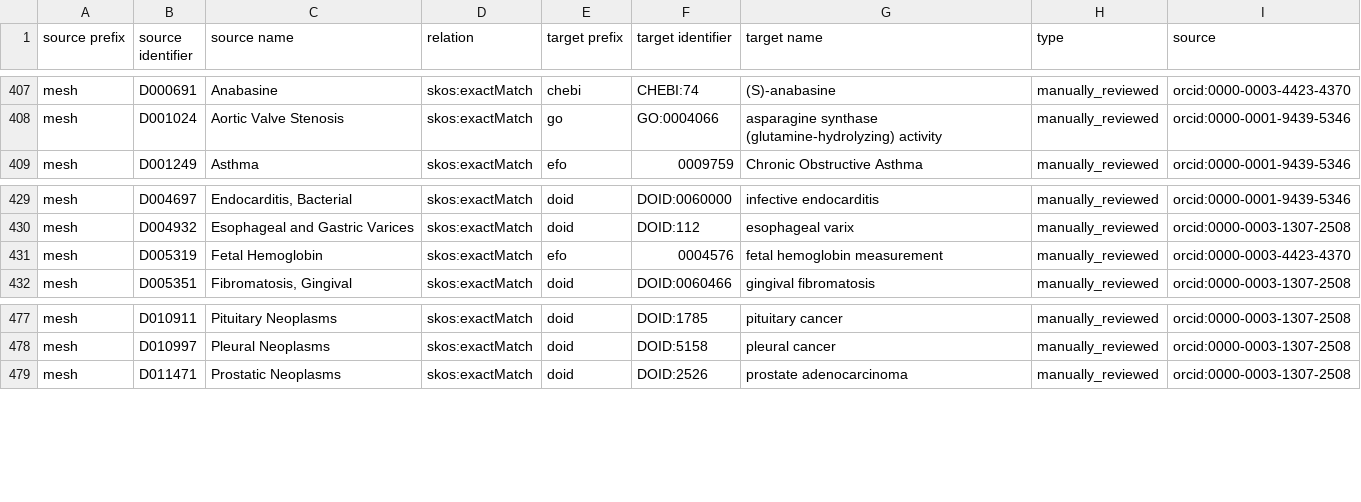
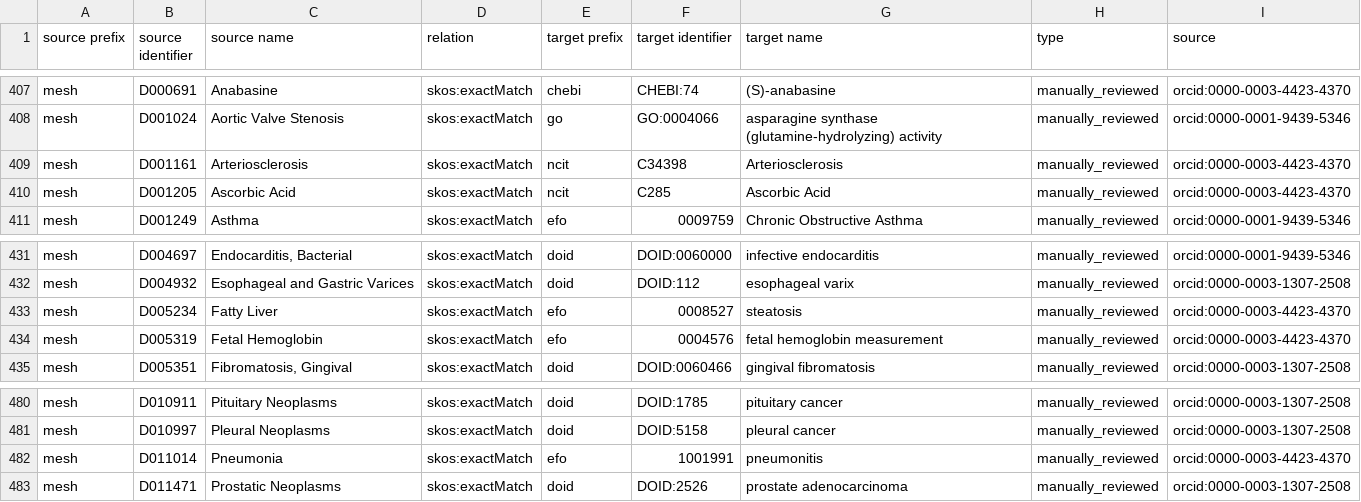
Before and after one commit to biopragmatics/biomappings, a TSV file: src/biomappings/resources/incorrect.tsv, drawn as a sheet; only a part is shown, gaps mark what is left out; the diff names each change by its address in the sheet, - before the commit and + after, or states it on an @@ line.

Commit message:
More curations of priority mesh terms

```diff
--- a/src/biomappings/resources/incorrect.tsv
+++ b/src/biomappings/resources/incorrect.tsv
+row 409: mesh | D001161 | Arteriosclerosis | skos:exactMatch | ncit | C34398 | Arteriosclerosis | manually_reviewed | orcid:0000-0003-4423-4370
+row 410: mesh | D001205 | Ascorbic Acid | skos:exactMatch | ncit | C285 | Ascorbic Acid | manually_reviewed | orcid:0000-0003-4423-4370
+row 433: mesh | D005234 | Fatty Liver | skos:exactMatch | efo | 0008527 | steatosis | manually_reviewed | orcid:0000-0003-4423-4370
+row 482: mesh | D011014 | Pneumonia | skos:exactMatch | efo | 1001991 | pneumonitis | manually_reviewed | orcid:0000-0003-4423-4370
```
Also changed, not shown: 1 other file.
